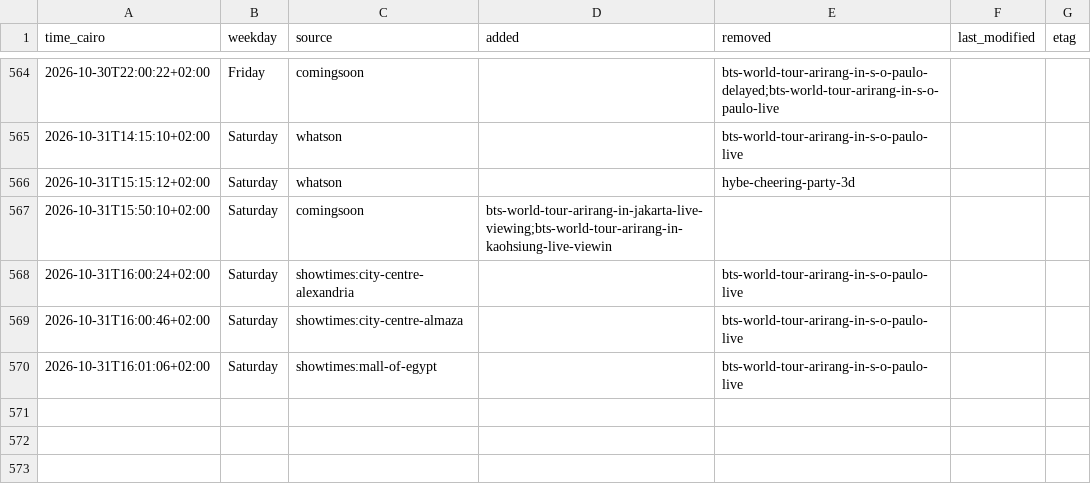
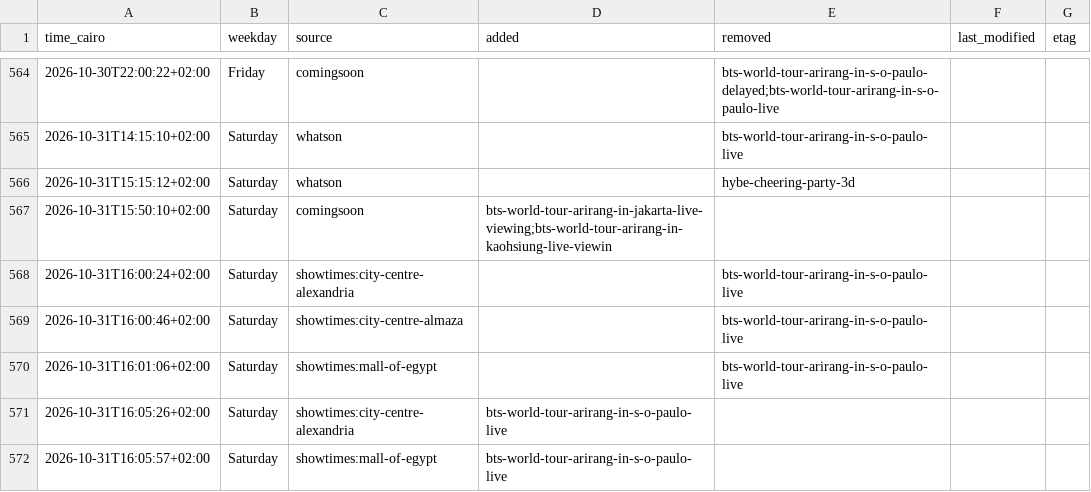
Before and after one commit to Hitari311/vox-watcher, a CSV file: vox_data/changes.csv, drawn as a sheet; only a part is shown, gaps mark what is left out.

```diff
--- a/vox_data/changes.csv
+++ b/vox_data/changes.csv
@@ -570 +570,3 @@ time_cairo,weekday,source,added,removed,last_modified,etag
 2026-10-31T16:01:06+02:00,Saturday,showtimes:mall-of-egypt,,bts-world-tour-arirang-in-s-o-paulo-live,,
+2026-10-31T16:05:26+02:00,Saturday,showtimes:city-centre-alexandria,bts-world-tour-arirang-in-s-o-paulo-live,,,
+2026-10-31T16:05:57+02:00,Saturday,showtimes:mall-of-egypt,bts-world-tour-arirang-in-s-o-paulo-live,,,
```
Also changed, not shown: 1 other file.
